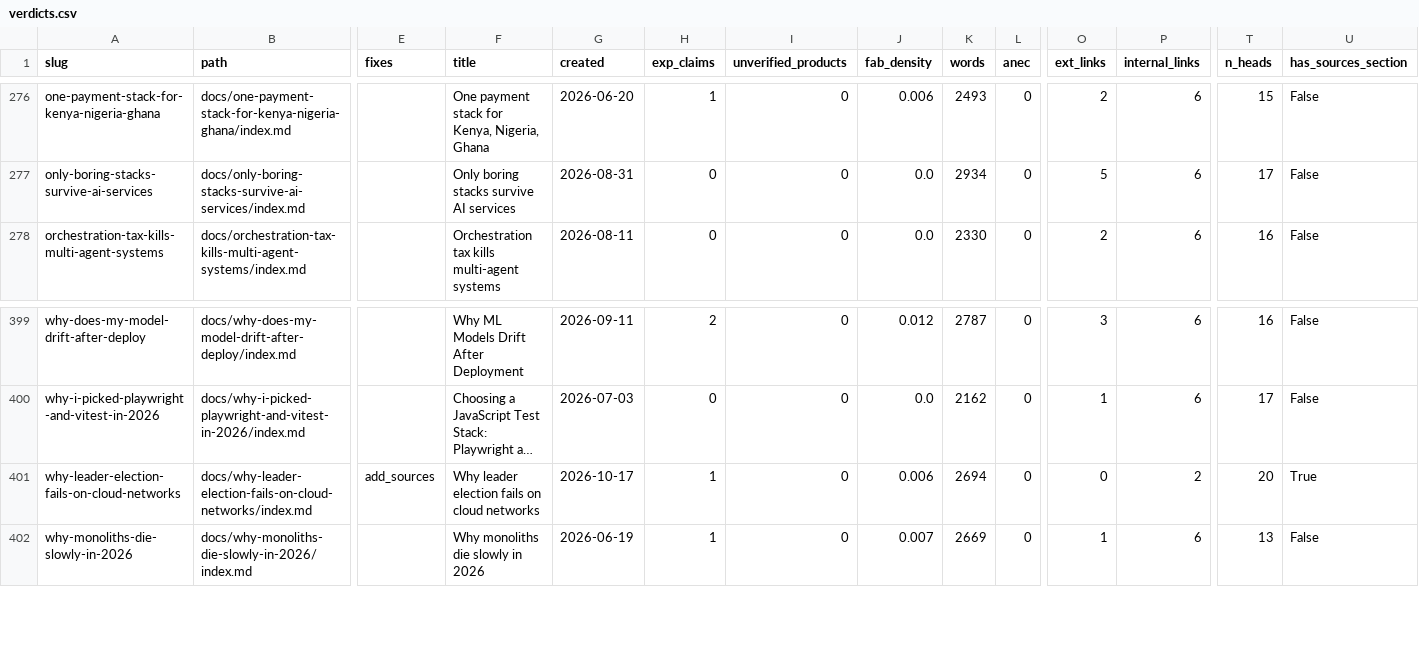
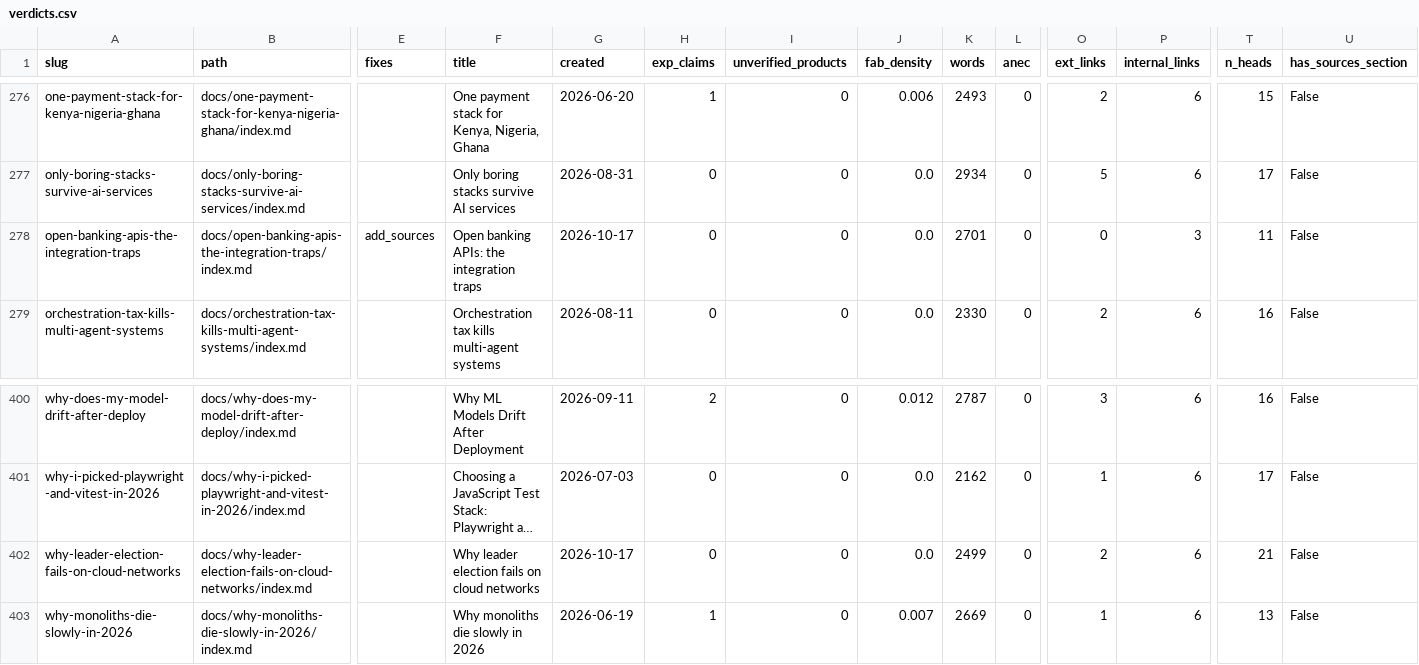
Before and after one commit to kubaik/kubaik.github.io, a CSV file: triage_report/verdicts.csv, drawn as a sheet; only a part is shown, gaps mark what is left out; long unchanged cells end in …; addresses are those after the commit; rows hold the shown columns only; the diff names each change by its address in the sheet, - before the commit and + after, or states it on an @@ line.

```diff
--- a/triage_report/verdicts.csv
+++ b/triage_report/verdicts.csv
+row 278: open-banking-apis-the-integration-traps | docs/open-banking-apis-the-integration-traps/index.md | add_sources | Open banking APIs: the integration traps | 2026-10-17 | 0 | 0 | 0.0 | 2701 | 0 | 0 | 3 | 11 | False
-E402 (fixes): add_sources
+E402 (fixes): (empty)
-H402 (exp_claims): 1
+H402 (exp_claims): 0
-J402 (fab_density): 0.006
+J402 (fab_density): 0.0
-K402 (words): 2694
+K402 (words): 2499
-O402 (ext_links): 0
+O402 (ext_links): 2
-P402 (internal_links): 2
+P402 (internal_links): 6
-T402 (n_heads): 20
+T402 (n_heads): 21
-U402 (has_sources_section): True
+U402 (has_sources_section): False
```
Also changed, not shown: quality_report_full.csv, 52 other files.
